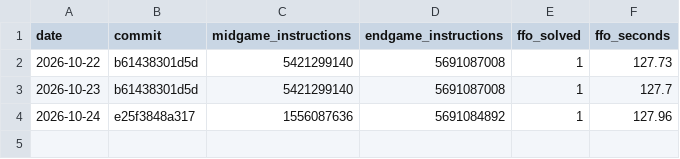
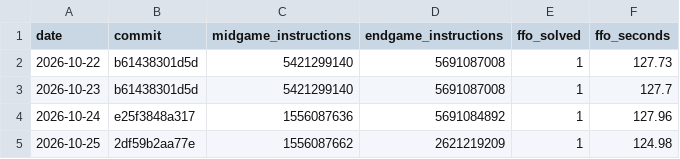
Before and after one commit to sui-rain/othello-ai, a CSV file: bench.csv, drawn as a sheet; the diff names each change by its address in the sheet, - before the commit and + after, or states it on an @@ line.

```diff
--- a/bench.csv
+++ b/bench.csv
+row 5: 2026-10-25 | 2df59b2aa77e | 1556087662 | 2621219209 | 1 | 124.98
```
Also changed, not shown: history.csv.
